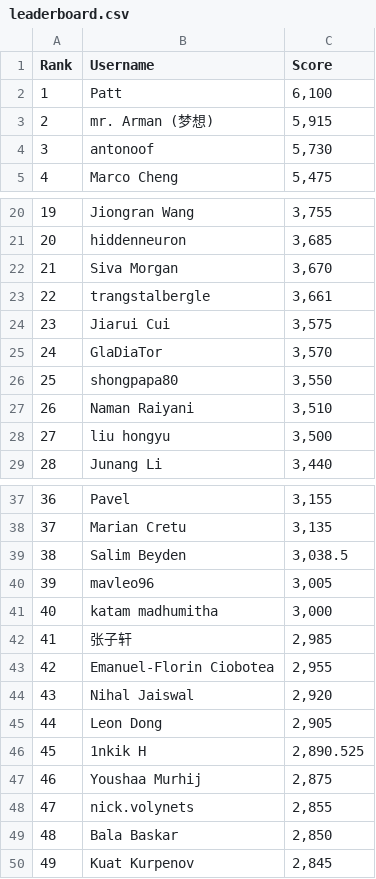
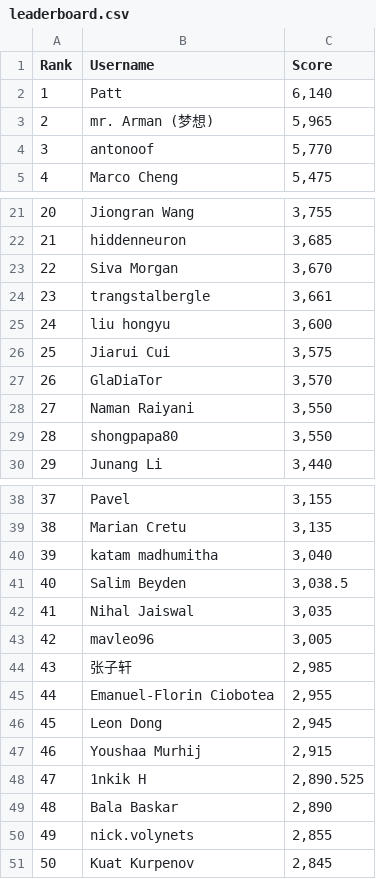
Before and after one commit to silvermete0r/deepml-top, a CSV file: leaderboard.csv, drawn as a sheet; only a part is shown, gaps mark what is left out; removed rows and columns are numbered as before the commit, all else as after; the diff covers the shown part only; the diff names each change by its address in the sheet, - before the commit and + after, or states it on an @@ line.

```diff
--- a/leaderboard.csv
+++ b/leaderboard.csv
-C2 (Score): 6,100
+C2 (Score): 6,140
-C3 (Score): 5,915
+C3 (Score): 5,965
-C4 (Score): 5,730
+C4 (Score): 5,770
@@ column A (Rank) renumbered between rows 18 and 101 @@
+row 25: 24 | liu hongyu | 3,600
+row 28: 27 | Naman Raiyani | 3,550
-row 27: 26 | Naman Raiyani | 3,510
-row 28: 27 | liu hongyu | 3,500
+row 40: 39 | katam madhumitha | 3,040
+row 42: 41 | Nihal Jaiswal | 3,035
-row 41: 40 | katam madhumitha | 3,000
-row 44: 43 | Nihal Jaiswal | 2,920
-C46 (Score): 2,905
+C46 (Score): 2,945
+row 47: 46 | Youshaa Murhij | 2,915
-row 47: 46 | Youshaa Murhij | 2,875
+row 49: 48 | Bala Baskar | 2,890
-row 49: 48 | Bala Baskar | 2,850
```
Also changed, not shown: 4 added rows, 4 removed rows and 6 edited cells elsewhere in this file, 2 other files.
